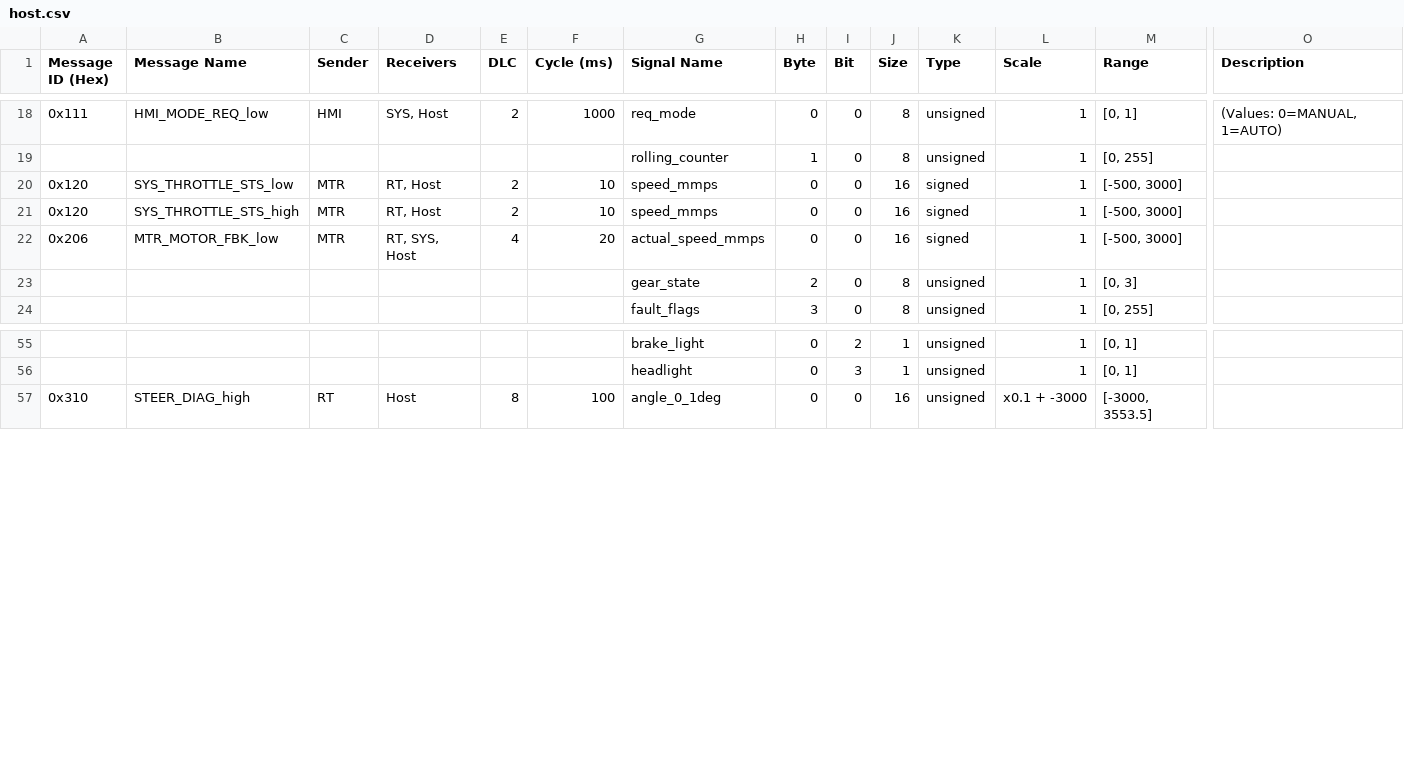
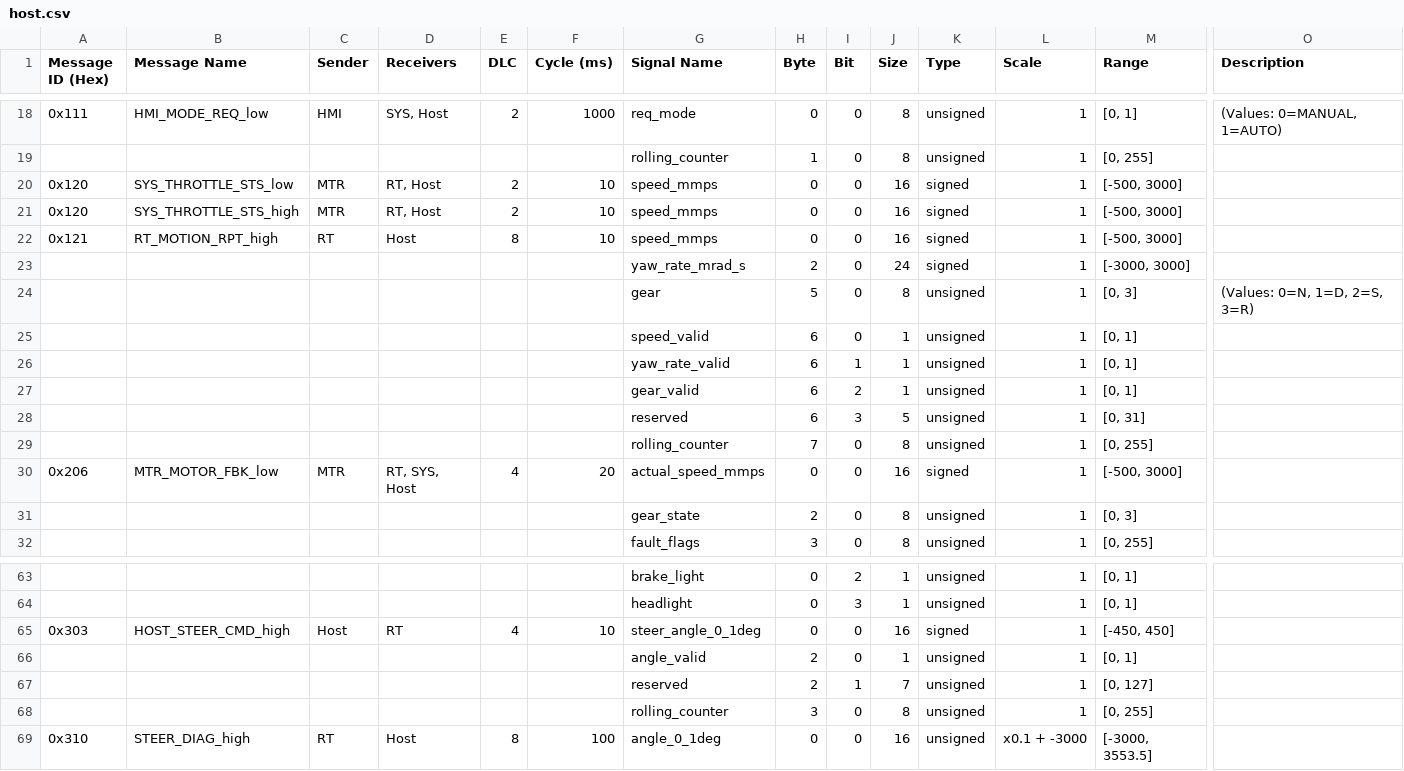
Before and after one commit to shakilapr/etrike, a CSV file: protocol/generated/csv/nodes/host.csv, drawn as a sheet; only a part is shown, gaps mark what is left out; rows hold the shown columns only; the diff names each change by its address in the sheet, - before the commit and + after, or states it on an @@ line.

```diff
--- a/protocol/generated/csv/nodes/host.csv
+++ b/protocol/generated/csv/nodes/host.csv
+row 22: 0x121 | RT_MOTION_RPT_high | RT | Host | 8 | 10 | speed_mmps | 0 | 0 | 16 | signed | 1 | [-500, 3000]
+row 23:  |  |  |  |  |  | yaw_rate_mrad_s | 2 | 0 | 24 | signed | 1 | [-3000, 3000]
+row 24:  |  |  |  |  |  | gear | 5 | 0 | 8 | unsigned | 1 | [0, 3] | (Values: 0=N, 1=D, 2=S, 3=R)
+row 25:  |  |  |  |  |  | speed_valid | 6 | 0 | 1 | unsigned | 1 | [0, 1]
+row 26:  |  |  |  |  |  | yaw_rate_valid | 6 | 1 | 1 | unsigned | 1 | [0, 1]
+row 27:  |  |  |  |  |  | gear_valid | 6 | 2 | 1 | unsigned | 1 | [0, 1]
+row 28:  |  |  |  |  |  | reserved | 6 | 3 | 5 | unsigned | 1 | [0, 31]
+row 29:  |  |  |  |  |  | rolling_counter | 7 | 0 | 8 | unsigned | 1 | [0, 255]
+row 65: 0x303 | HOST_STEER_CMD_high | Host | RT | 4 | 10 | steer_angle_0_1deg | 0 | 0 | 16 | signed | 1 | [-450, 450]
+row 66:  |  |  |  |  |  | angle_valid | 2 | 0 | 1 | unsigned | 1 | [0, 1]
+row 67:  |  |  |  |  |  | reserved | 2 | 1 | 7 | unsigned | 1 | [0, 127]
+row 68:  |  |  |  |  |  | rolling_counter | 3 | 0 | 8 | unsigned | 1 | [0, 255]
```
Also changed, not shown: protocol/generated/csv/buses/high.csv, protocol/generated/csv/buses/low.csv, 30 other files.
